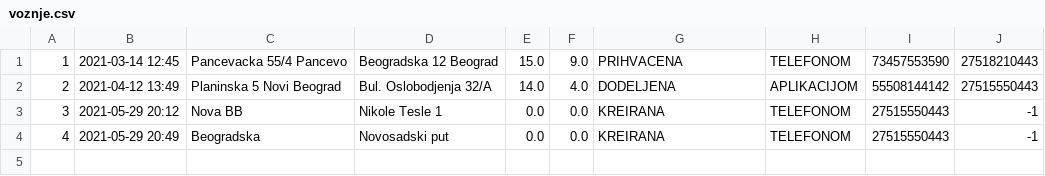
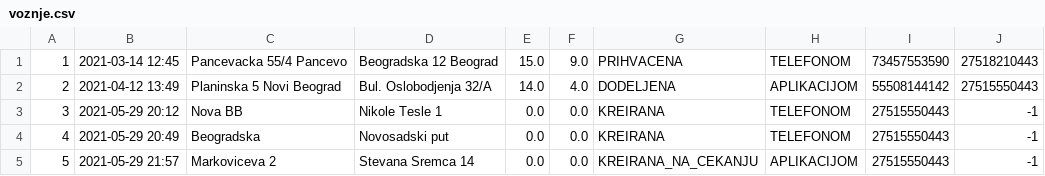
Before and after one commit to MurgaNS/Taksi-Sluzba, a CSV file: src/Data/voznje.csv, drawn as a sheet; the diff names each change by its address in the sheet, - before the commit and + after, or states it on an @@ line.

Commit message:
Funkcionalnost musterije - implementirano narucivanje voznje putem telefona i putem aplikacije.

```diff
--- a/src/Data/voznje.csv
+++ b/src/Data/voznje.csv
+row 5: 5 | 2021-05-29 21:57 | Markoviceva 2 | Stevana Sremca 14 | 0.0 | 0.0 | KREIRANA_NA_CEKANJU | APLIKACIJOM | 27515550443 | -1
```
Also changed, not shown: 1 other file.
